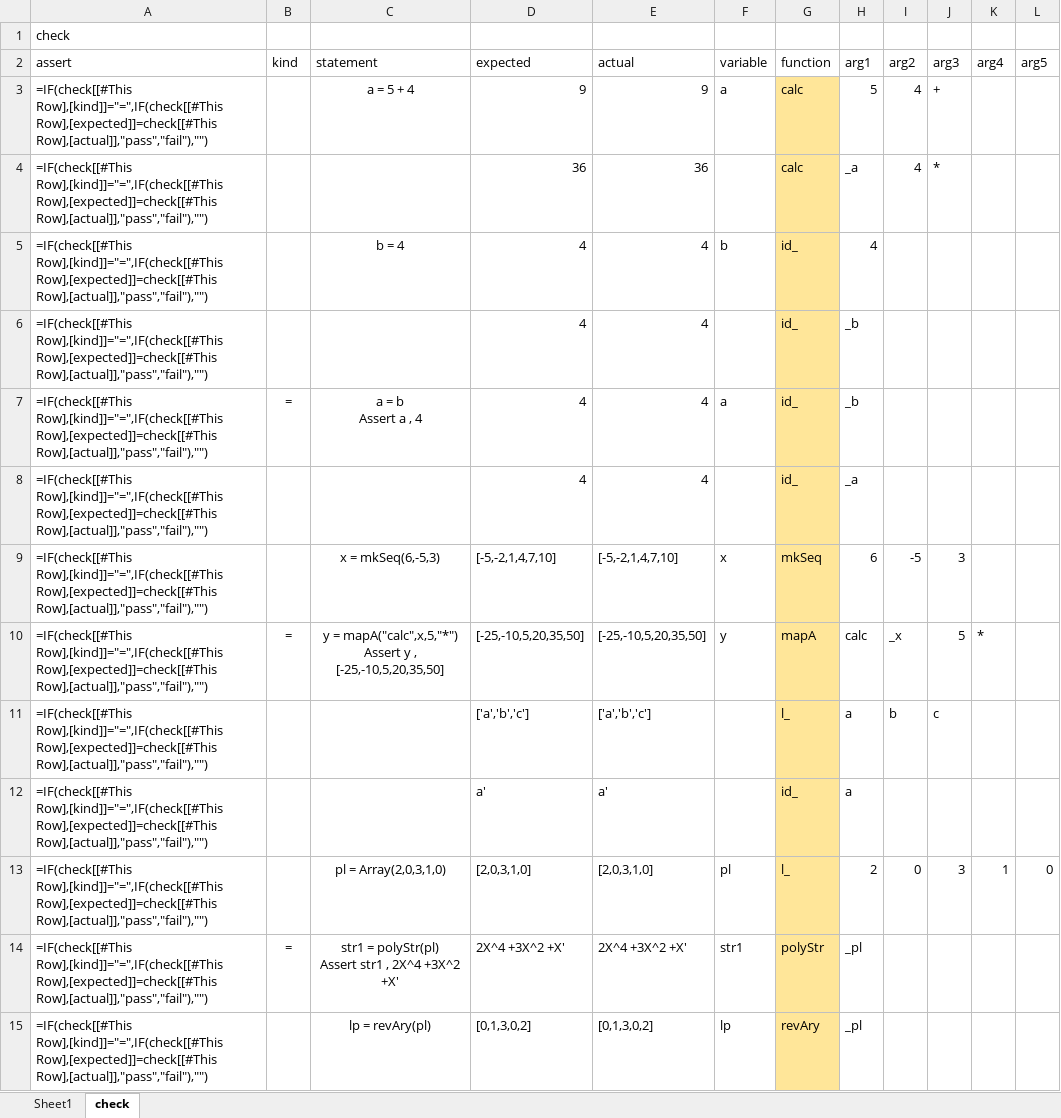
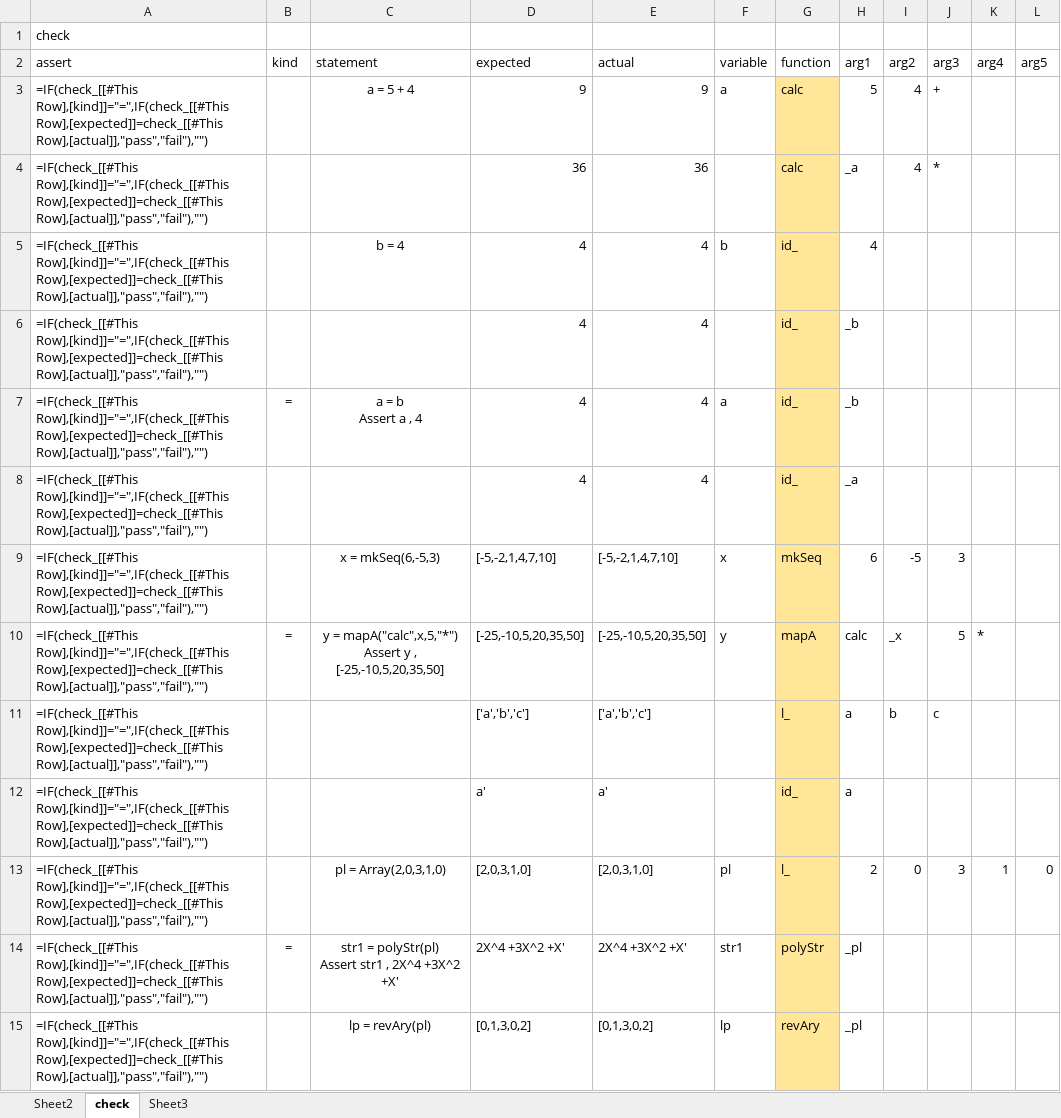
Before and after one commit to mnru/VBA-Functional-Array, an Excel workbook: VBA-Functional-Array-Library.xlsm, sheet check, drawn as a sheet; only a part is shown; values as stored, in another font and other column widths than the file's, no borders; formulas are shown in place of their values; charts and pictures and conditional formats and table styles not drawn; the diff covers the shown part only; the diff names each change by its address in the sheet, - before the commit and + after, or states it on an @@ line.

```diff
--- a/VBA-Functional-Array-Library.xlsm (sheet check)
+++ b/VBA-Functional-Array-Library.xlsm (sheet check)
-sheet tab: Sheet1
+sheet tab: Sheet2
+sheet tab: Sheet3
-A3:A15 (assert): =IF(check[[#This Row],[kind]]="=",IF(check[[#This Row],[expected]]=check[[#This Row],[actual]],"pass","fail"),"")
+A3:A15 (assert): =IF(check_[[#This Row],[kind]]="=",IF(check_[[#This Row],[expected]]=check_[[#This Row],[actual]],"pass","fail"),"")
```
Also changed, not shown: 25 edited cells elsewhere in this sheet, charts or pictures, 3 other files.
